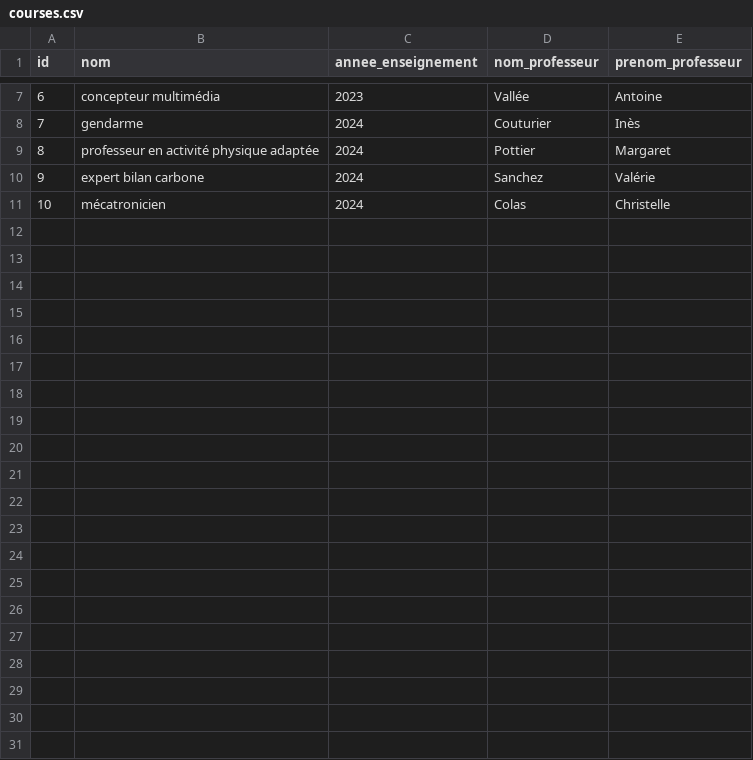
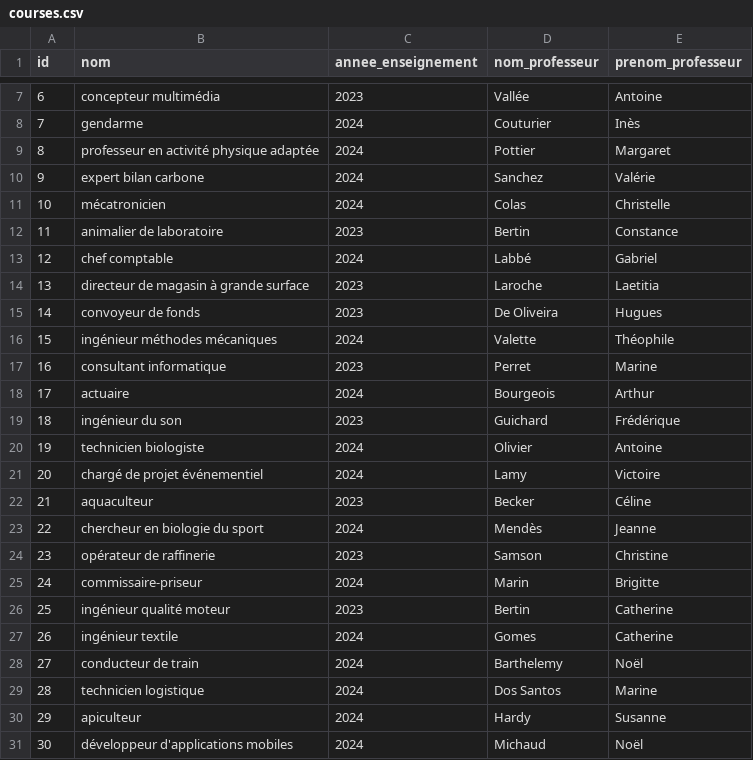
Before and after one commit to Aymane170/FakeSchoolData, a CSV file: fakeschool_dbt/seeds/courses.csv, drawn as a sheet; only a part is shown, gaps mark what is left out.

```diff
--- a/fakeschool_dbt/seeds/courses.csv
+++ b/fakeschool_dbt/seeds/courses.csv
@@ -11 +11,21 @@ id,nom,annee_enseignement,nom_professeur,prenom_professeur
 10,mécatronicien,2024,Colas,Christelle
+11,animalier de laboratoire,2023,Bertin,Constance
+12,chef comptable,2024,Labbé,Gabriel
+13,directeur de magasin à grande surface,2023,Laroche,Laetitia
+14,convoyeur de fonds,2023,De Oliveira,Hugues
+15,ingénieur méthodes mécaniques,2024,Valette,Théophile
+16,consultant informatique,2023,Perret,Marine
+17,actuaire,2024,Bourgeois,Arthur
+18,ingénieur du son,2023,Guichard,Frédérique
+19,technicien biologiste,2024,Olivier,Antoine
+20,chargé de projet événementiel,2024,Lamy,Victoire
+21,aquaculteur,2023,Becker,Céline
+22,chercheur en biologie du sport,2024,Mendès,Jeanne
+23,opérateur de raffinerie,2023,Samson,Christine
+24,commissaire-priseur,2024,Marin,Brigitte
+25,ingénieur qualité moteur,2023,Bertin,Catherine
+26,ingénieur textile,2024,Gomes,Catherine
+27,conducteur de train,2024,Barthelemy,Noël
+28,technicien logistique,2024,Dos Santos,Marine
+29,apiculteur,2024,Hardy,Susanne
+30,développeur d'applications mobiles,2024,Michaud,Noël
```
Also changed, not shown: fakeschool_dbt/seeds/students.csv, 1 other file.
